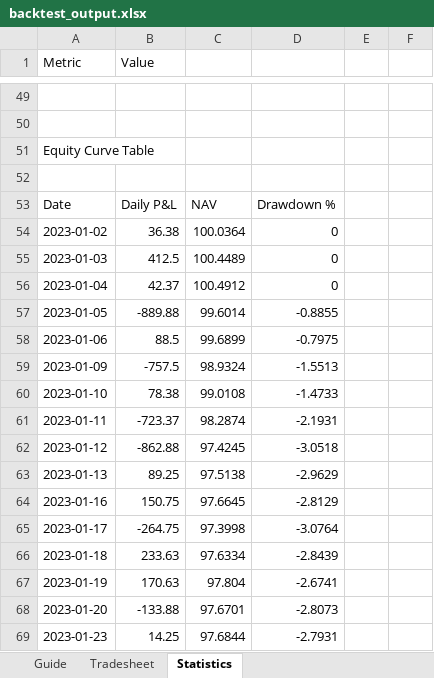
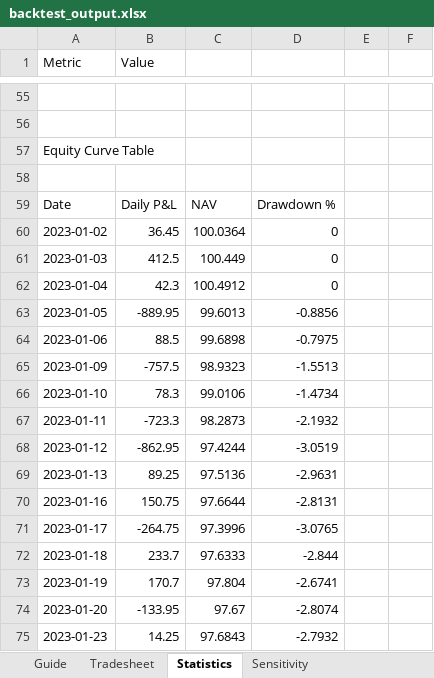
Before and after one commit to MohammedLike/Qode-Assignment, an Excel workbook: backtest_output.xlsx, sheet Statistics, drawn as a sheet; only a part is shown, gaps mark what is left out; values as stored, in another font and other column widths than the file's, no cell formats; addresses are those after the commit; the diff covers the shown part only; the diff names each change by its address in the sheet, - before the commit and + after, or states it on an @@ line.

```diff
--- a/backtest_output.xlsx (sheet Statistics)
+++ b/backtest_output.xlsx (sheet Statistics)
+sheet tab: Sensitivity
-B60 (Value): 36.38
+B60 (Value): 36.45
-C61: 100.4489
+C61: 100.449
-B62 (Value): 42.37
+B62 (Value): 42.3
-B63 (Value): -889.88
+B63 (Value): -889.95
-C63: 99.6014
+C63: 99.6013
-D63: -0.8855
+D63: -0.8856
-C64: 99.6899
+C64: 99.6898
-C65: 98.9324
+C65: 98.9323
-B66 (Value): 78.38
+B66 (Value): 78.3
-C66: 99.0108
+C66: 99.0106
-D66: -1.4733
+D66: -1.4734
-B67 (Value): -723.37
+B67 (Value): -723.3
-C67: 98.2874
+C67: 98.2873
-D67: -2.1931
+D67: -2.1932
-B68 (Value): -862.88
+B68 (Value): -862.95
-C68: 97.4245
+C68: 97.4244
-D68: -3.0518
+D68: -3.0519
-C69: 97.5138
+C69: 97.5136
-D69: -2.9629
+D69: -2.9631
-C70: 97.6645
+C70: 97.6644
-D70: -2.8129
+D70: -2.8131
-C71: 97.3998
+C71: 97.3996
-D71: -3.0764
+D71: -3.0765
-B72 (Value): 233.63
+B72 (Value): 233.7
-C72: 97.6334
+C72: 97.6333
-D72: -2.8439
+D72: -2.844
-B73 (Value): 170.63
+B73 (Value): 170.7
-B74 (Value): -133.88
+B74 (Value): -133.95
-C74: 97.6701
+C74: 97.67
-D74: -2.8073
+D74: -2.8074
-C75: 97.6844
+C75: 97.6843
-D75: -2.7931
+D75: -2.7932
```
Also changed, not shown: 6 added rows and 449 edited cells elsewhere in this sheet, sheet Tradesheet, sheet Guide, cell formats, 31 other files.
